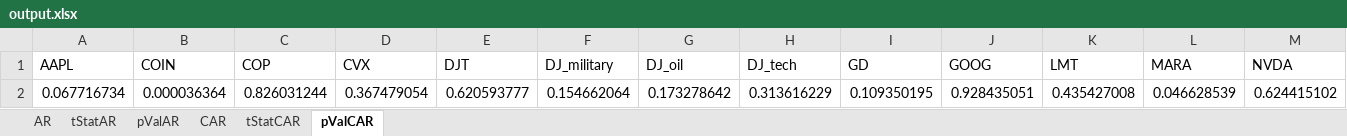
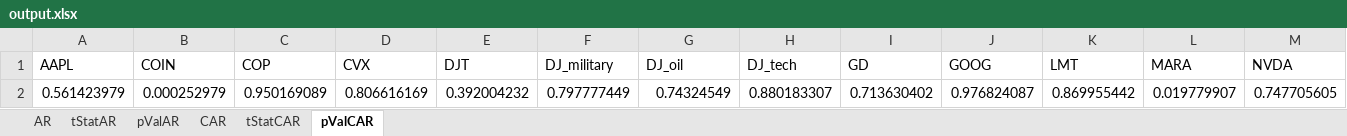
Before and after one commit to orsimarcell/Trump-effect-on-US-stocks, an Excel workbook: output.xlsx, sheet pValCAR, drawn as a sheet; only a part is shown; values as stored, in another font and other column widths than the file's, no borders; removed rows and columns are numbered as before the commit, all else as after; rows hold the shown columns only; the diff names each change by its address in the sheet, - before the commit and + after, or states it on an @@ line.

```diff
--- a/output.xlsx (sheet pValCAR)
+++ b/output.xlsx (sheet pValCAR)
-row 2: 0.067716734 | 0.000036364 | 0.826031244 | 0.367479054 | 0.620593777 | 0.154662064 | 0.173278642 | 0.313616229 | 0.109350195 | 0.928435051 | 0.435427008 | 0.046628539 | 0.624415102
+row 2: 0.561423979 | 0.000252979 | 0.950169089 | 0.806616169 | 0.392004232 | 0.797777449 | 0.74324549 | 0.880183307 | 0.713630402 | 0.976824087 | 0.869955442 | 0.019779907 | 0.747705605
```
Also changed, not shown: sheet tStatAR, sheet pValAR, sheet tStatCAR, 1 other file.
